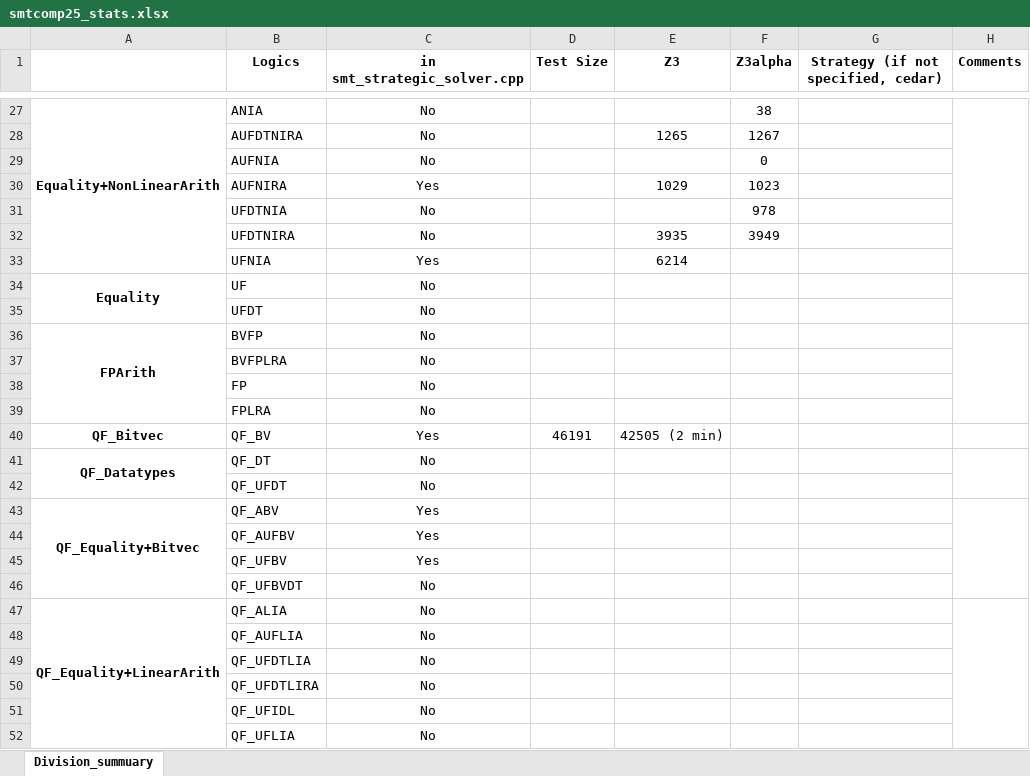
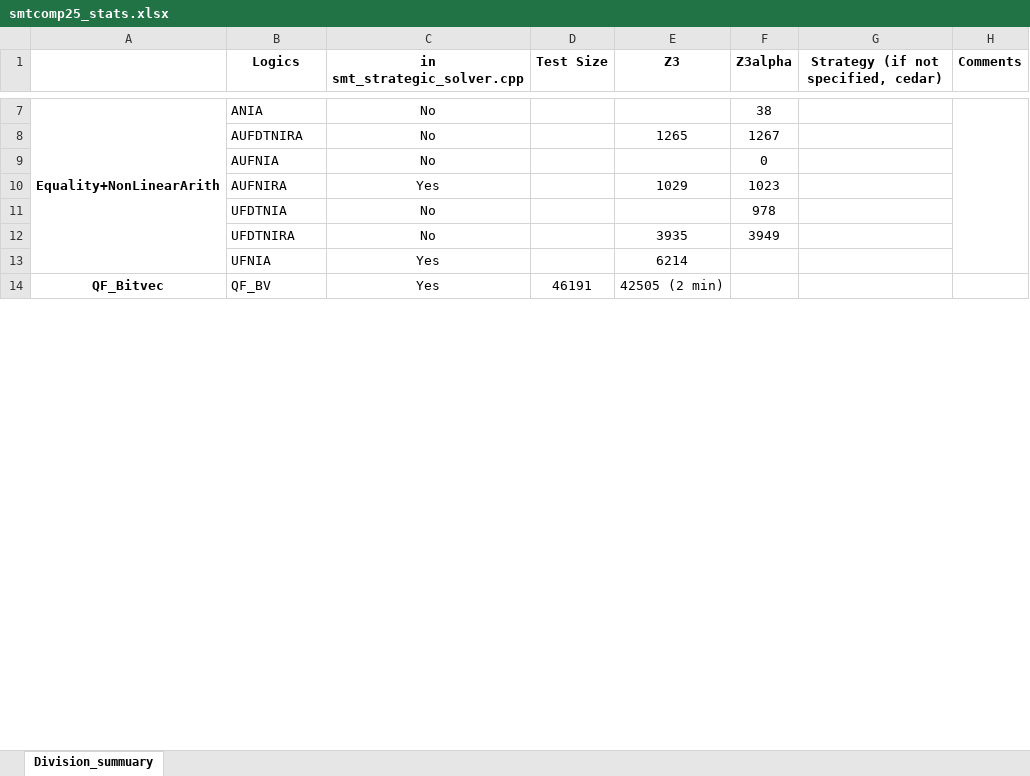
Before and after one commit to JohnLyu2/z3alpha, an Excel workbook: docs/smtcomp25_stats.xlsx, sheet Division_summuary, drawn as a sheet; only a part is shown, gaps mark what is left out; values as stored, in another font and other column widths than the file's, no borders; the diff covers the shown part only; the diff names each change by its address in the sheet, - before the commit and + after, or states it on an @@ line.

Commit message:
delete unparticipated rows

```diff
--- a/docs/smtcomp25_stats.xlsx (sheet Division_summuary)
+++ b/docs/smtcomp25_stats.xlsx (sheet Division_summuary)
-row 34: Equality | UF | No
-row 35:  | UFDT | No
-row 36: FPArith | BVFP | No
-row 37:  | BVFPLRA | No
-row 38:  | FP | No
-row 39:  | FPLRA | No
-row 41: QF_Datatypes | QF_DT | No
-row 42:  | QF_UFDT | No
-row 43: QF_Equality+Bitvec | QF_ABV | Yes
-row 44:  | QF_AUFBV | Yes
-row 45:  | QF_UFBV | Yes
-row 46:  | QF_UFBVDT | No
-row 47: QF_Equality+LinearArith | QF_ALIA | No
-row 48:  | QF_AUFLIA | No
-row 49:  | QF_UFDTLIA | No
-row 50:  | QF_UFDTLIRA | No
-row 51:  | QF_UFIDL | No
-row 52:  | QF_UFLIA | No
```
Also changed, not shown: 34 removed rows elsewhere in this sheet.
